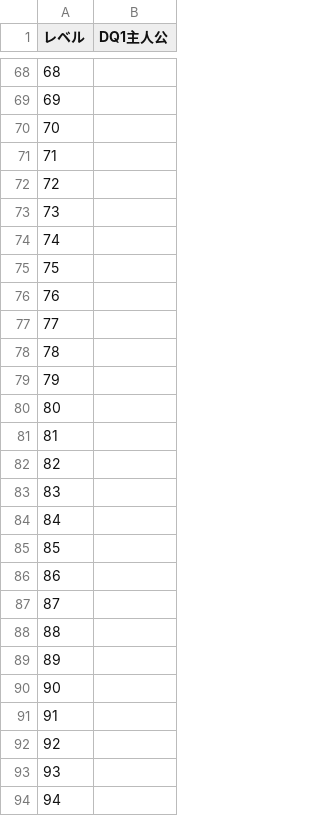
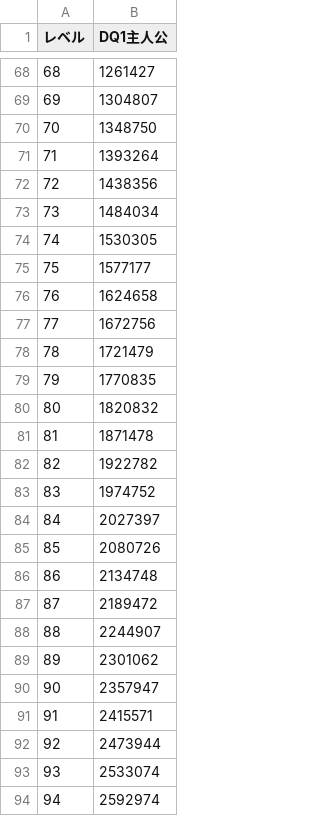
Before and after one commit to hitoshihirai07-hash/dq_site2, a CSV file: dq1_experience value table.csv, drawn as a sheet; only a part is shown, gaps mark what is left out; the diff covers the shown part only.

```diff
--- a/dq1_experience value table.csv
+++ b/dq1_experience value table.csv
@@ -68,27 +68,27 @@
-68,
-69,
-70,
-71,
-72,
-73,
-74,
-75,
-76,
-77,
-78,
-79,
-80,
-81,
-82,
-83,
-84,
-85,
-86,
-87,
-88,
-89,
-90,
-91,
-92,
-93,
-94,
+68,1261427
+69,1304807
+70,1348750
+71,1393264
+72,1438356
+73,1484034
+74,1530305
+75,1577177
+76,1624658
+77,1672756
+78,1721479
+79,1770835
+80,1820832
+81,1871478
+82,1922782
+83,1974752
+84,2027397
+85,2080726
+86,2134748
+87,2189472
+88,2244907
+89,2301062
+90,2357947
+91,2415571
+92,2473944
+93,2533074
+94,2592974
```
Also changed, not shown: 32 edited cells elsewhere in this file, 1 other file.
